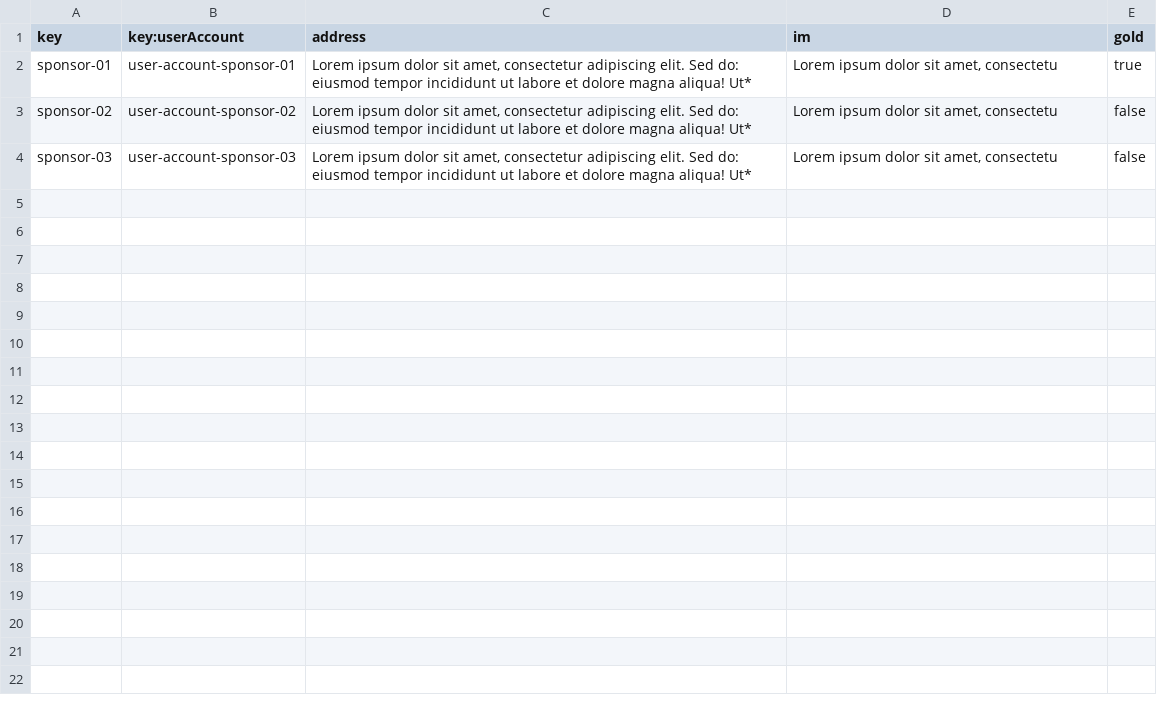
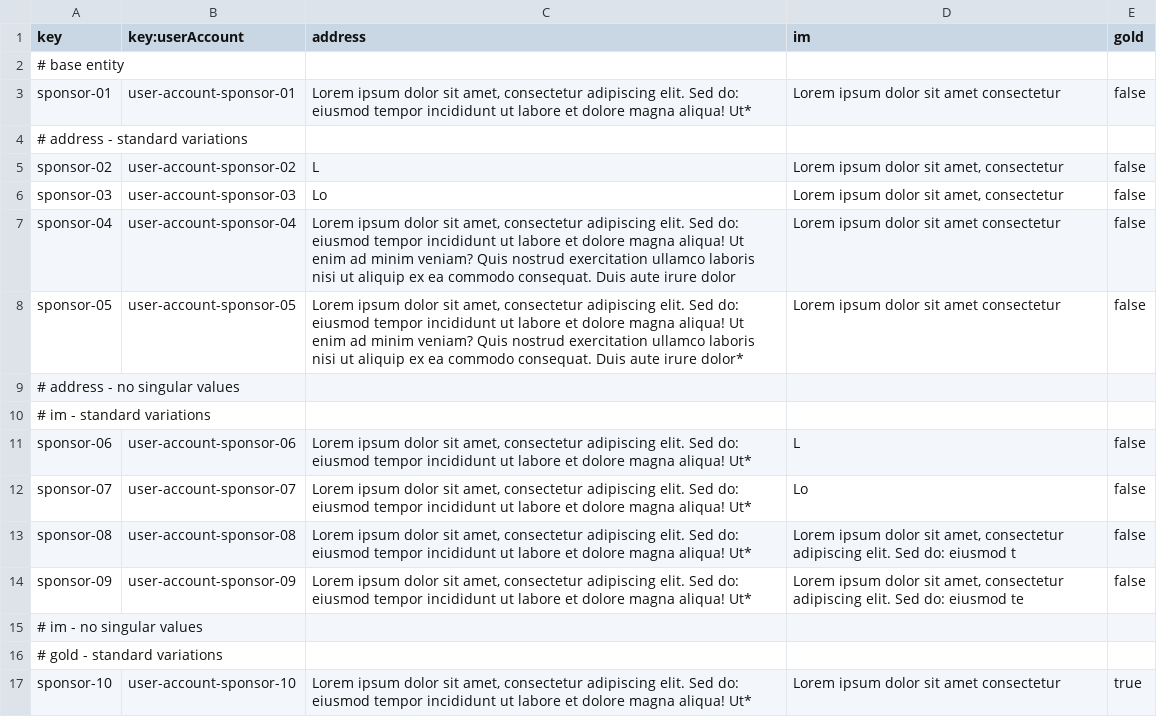
Before and after one commit to Flamyon/Acme-Starters, a CSV file: src/main/resources/WEB-INF/data/sample/batch-01/sponsor.csv, drawn as a sheet.

```diff
--- a/src/main/resources/WEB-INF/data/sample/batch-01/sponsor.csv
+++ b/src/main/resources/WEB-INF/data/sample/batch-01/sponsor.csv
@@ -1,4 +1,17 @@
 key,key:userAccount,address,im,gold
-sponsor-01,user-account-sponsor-01,"Lorem ipsum dolor sit amet, consectetur adipiscing elit. Sed do: eiusmod tempor incididunt ut labore et dolore magna aliqua! Ut*","Lorem ipsum dolor sit amet, consectetu",true
-sponsor-02,user-account-sponsor-02,"Lorem ipsum dolor sit amet, consectetur adipiscing elit. Sed do: eiusmod tempor incididunt ut labore et dolore magna aliqua! Ut*","Lorem ipsum dolor sit amet, consectetu",false
-sponsor-03,user-account-sponsor-03,"Lorem ipsum dolor sit amet, consectetur adipiscing elit. Sed do: eiusmod tempor incididunt ut labore et dolore magna aliqua! Ut*","Lorem ipsum dolor sit amet, consectetu",false
+# base entity
+sponsor-01,user-account-sponsor-01,"Lorem ipsum dolor sit amet, consectetur adipiscing elit. Sed do: eiusmod tempor incididunt ut labore et dolore magna aliqua! Ut*","Lorem ipsum dolor sit amet consectetur",false
+# address - standard variations
+sponsor-02,user-account-sponsor-02,"L","Lorem ipsum dolor sit amet, consectetur",false
+sponsor-03,user-account-sponsor-03,"Lo","Lorem ipsum dolor sit amet, consectetur",false
+sponsor-04,user-account-sponsor-04,"Lorem ipsum dolor sit amet, consectetur adipiscing elit. Sed do: eiusmod tempor incididunt ut labore et dolore magna aliqua! Ut enim ad minim veniam? Quis nostrud exercitation ullamco laboris nisi ut aliquip ex ea commodo consequat. Duis aute irure dolor","Lorem ipsum dolor sit amet consectetur",false
+sponsor-05,user-account-sponsor-05,"Lorem ipsum dolor sit amet, consectetur adipiscing elit. Sed do: eiusmod tempor incididunt ut labore et dolore magna aliqua! Ut enim ad minim veniam? Quis nostrud exercitation ullamco laboris nisi ut aliquip ex ea commodo consequat. Duis aute irure dolor*","Lorem ipsum dolor sit amet consectetur",false
+# address - no singular values
+# im - standard variations
+sponsor-06,user-account-sponsor-06,"Lorem ipsum dolor sit amet, consectetur adipiscing elit. Sed do: eiusmod tempor incididunt ut labore et dolore magna aliqua! Ut*","L",false
+sponsor-07,user-account-sponsor-07,"Lorem ipsum dolor sit amet, consectetur adipiscing elit. Sed do: eiusmod tempor incididunt ut labore et dolore magna aliqua! Ut*","Lo",false
+sponsor-08,user-account-sponsor-08,"Lorem ipsum dolor sit amet, consectetur adipiscing elit. Sed do: eiusmod tempor incididunt ut labore et dolore magna aliqua! Ut*","Lorem ipsum dolor sit amet, consectetur adipiscing elit. Sed do: eiusmod t",false
+sponsor-09,user-account-sponsor-09,"Lorem ipsum dolor sit amet, consectetur adipiscing elit. Sed do: eiusmod tempor incididunt ut labore et dolore magna aliqua! Ut*","Lorem ipsum dolor sit amet, consectetur adipiscing elit. Sed do: eiusmod te",false
+# im - no singular values
+# gold - standard variations
+sponsor-10,user-account-sponsor-10,"Lorem ipsum dolor sit amet, consectetur adipiscing elit. Sed do: eiusmod tempor incididunt ut labore et dolore magna aliqua! Ut*","Lorem ipsum dolor sit amet consectetur",true
```
Also changed, not shown: src/main/resources/WEB-INF/data/sample/batch-01/sponsorship.csv, src/main/resources/WEB-INF/data/sample/batch-01/user-account.csv, 3 other files.
